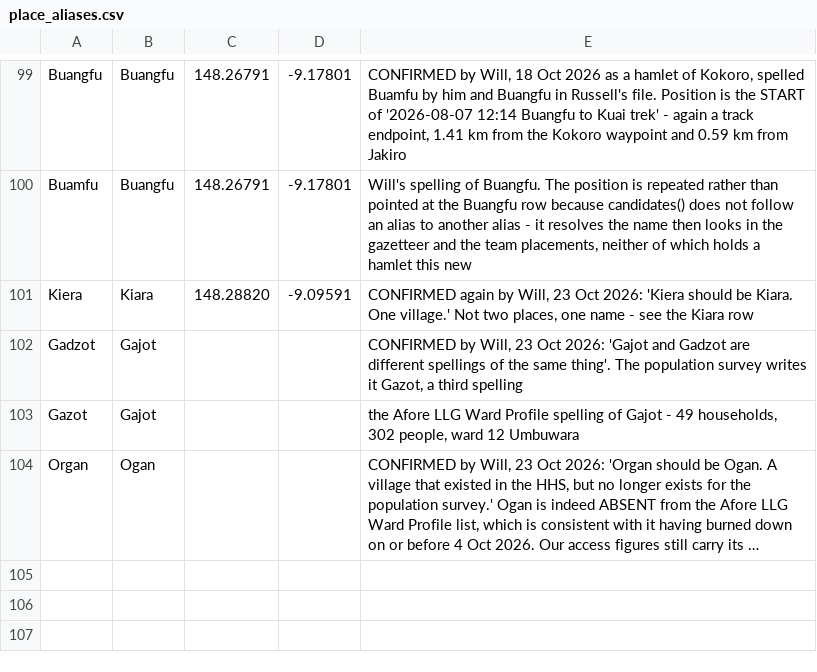
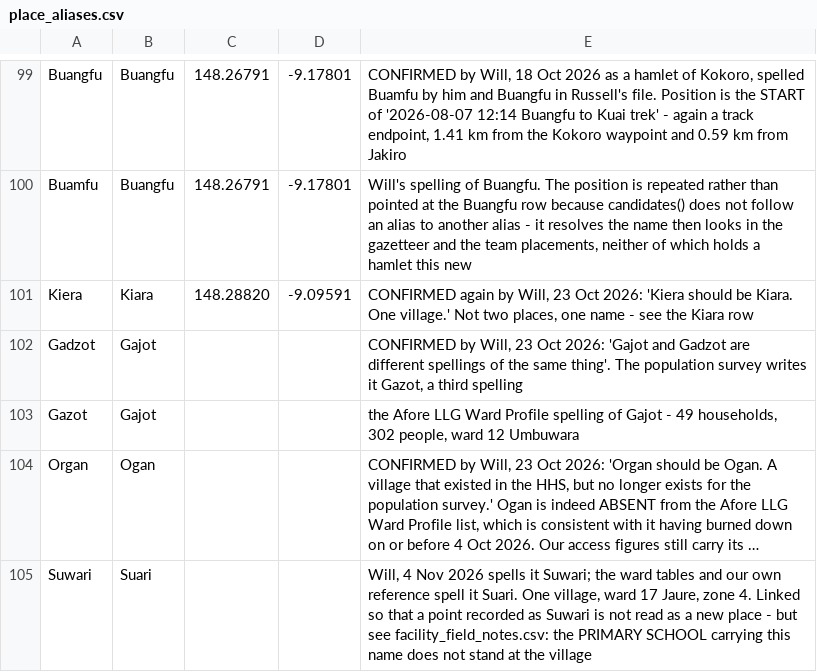
Before and after one commit to wtunsworth-a11y/MCA_Tracks, a CSV file: data/reference/place_aliases.csv, drawn as a sheet; only a part is shown, gaps mark what is left out; long unchanged cells end in …; the diff names each change by its address in the sheet, - before the commit and + after, or states it on an @@ line.

```diff
--- a/data/reference/place_aliases.csv
+++ b/data/reference/place_aliases.csv
+row 105: Suwari | Suari |  |  | Will, 4 Nov 2026 spells it Suwari; the ward tables and our own reference spell it Suari. One village, ward 17 Jaure, zone 4. Linked so that a point recorded as Suwari is not read as a new place - but see facility_field_notes.csv: the PRIMARY SCHOOL carrying this name does not stand at the village
```
Also changed, not shown: data/reference/facility_field_notes.csv, outputs/access/facilities_reconciled.csv, 1 other file.
